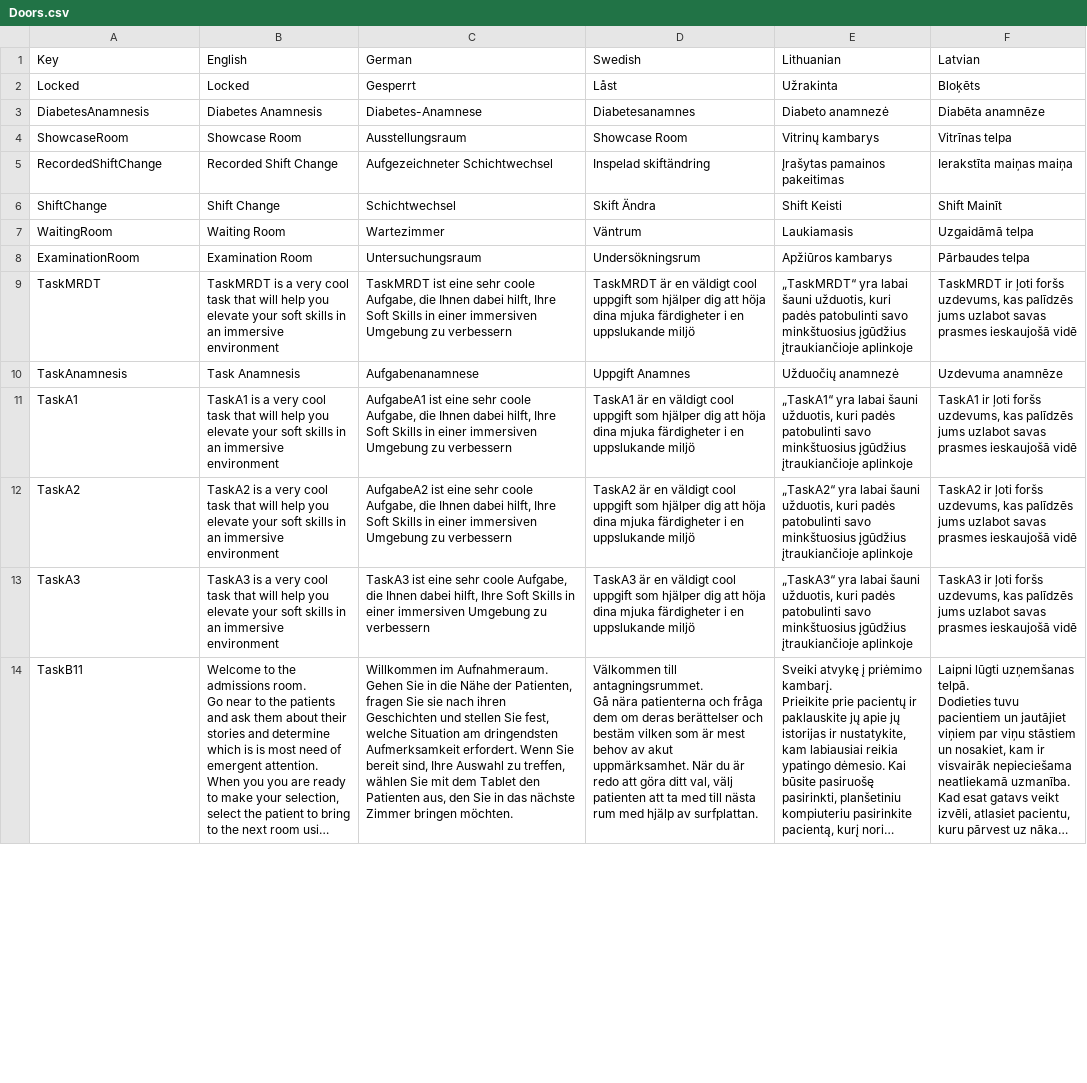
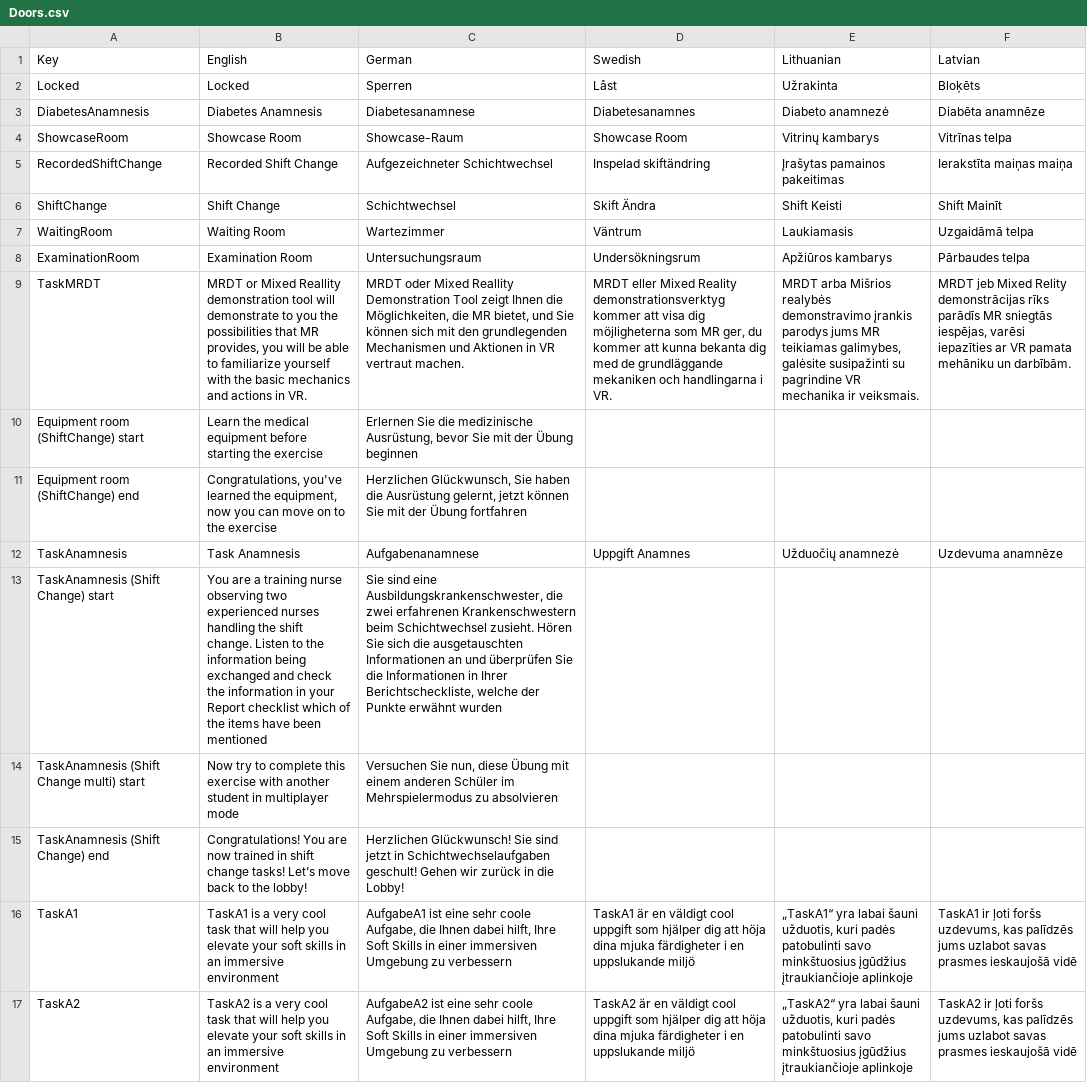
Before and after one commit to XRINTAMT/DR_FLEMP, a CSV file: Assets/Resources/Localization/Doors.csv, drawn as a sheet; only a part is shown; the shorter side is filled out with more unchanged rows; long unchanged cells end in …; the diff covers the shown part only; the diff names each change by its address in the sheet, - before the commit and + after, or states it on an @@ line.

```diff
--- a/Assets/Resources/Localization/Doors.csv
+++ b/Assets/Resources/Localization/Doors.csv
-C2 (German): Gesperrt
+C2 (German): Sperren
-C3 (German): Diabetes-Anamnese
+C3 (German): Diabetesanamnese
-C4 (German): Ausstellungsraum
+C4 (German): Showcase-Raum
-B9 (English): TaskMRDT is a very cool task that will help you elevate your soft skills in an immersive environment
+B9 (English): MRDT or Mixed Reallity demonstration tool will demonstrate to you the possibilities that MR provides, you will be able to familiarize yourself with the basic mechanics and actions in VR.
-C9 (German): TaskMRDT ist eine sehr coole Aufgabe, die Ihnen dabei hilft, Ihre Soft Skills in einer immersiven Umgebung zu verbessern
+C9 (German): MRDT oder Mixed Reallity Demonstration Tool zeigt Ihnen die Möglichkeiten, die MR bietet, und Sie können sich mit den grundlegenden Mechanismen und Aktionen in VR vertraut machen.
-D9 (Swedish): TaskMRDT är en väldigt cool uppgift som hjälper dig att höja dina mjuka färdigheter i en uppslukande miljö
+D9 (Swedish): MRDT eller Mixed Reality demonstrationsverktyg kommer att visa dig möjligheterna som MR ger, du kommer att kunna bekanta dig med de grundläggande mekaniken och handlingarna i VR.
-E9 (Lithuanian): „TaskMRDT“ yra labai šauni užduotis, kuri padės patobulinti savo minkštuosius įgūdžius įtraukiančioje aplinkoje
+E9 (Lithuanian): MRDT arba Mišrios realybės demonstravimo įrankis parodys jums MR teikiamas galimybes, galėsite susipažinti su pagrindine VR mechanika ir veiksmais.
-F9 (Latvian): TaskMRDT ir ļoti foršs uzdevums, kas palīdzēs jums uzlabot savas prasmes ieskaujošā vidē
+F9 (Latvian): MRDT jeb Mixed Relity demonstrācijas rīks parādīs MR sniegtās iespējas, varēsi iepazīties ar VR pamata mehāniku un darbībām.
+row 10: Equipment room (ShiftChange) start | Learn the medical equipment before starting the exercise | Erlernen Sie die medizinische Ausrüstung, bevor Sie mit der Übung beginnen
+row 11: Equipment room (ShiftChange) end | Congratulations, you've learned the equipment, now you can move on to the exercise | Herzlichen Glückwunsch, Sie haben die Ausrüstung gelernt, jetzt können Sie mit der Übung fortfahren
+row 13: TaskAnamnesis (Shift Change) start | You are a training nurse observing two experienced nurses handling the shift change. Listen to the information being exchanged and check the information in your Report checklist which of the items have been mentioned | Sie sind eine Ausbildungskrankenschwester, die zwei erfahrenen Krankenschwestern beim Schichtwechsel zusieht. Hören Sie sich die ausgetauschten Informationen an und überprüfen Sie die Informationen in Ihrer Berichtscheckliste, welche der Punkte erwähnt wurden
+row 14: TaskAnamnesis (Shift Change multi) start | Now try to complete this exercise with another student in multiplayer mode | Versuchen Sie nun, diese Übung mit einem anderen Schüler im Mehrspielermodus zu absolvieren
+row 15: TaskAnamnesis (Shift Change) end | Congratulations! You are now trained in shift change tasks! Let’s move back to the lobby! | Herzlichen Glückwunsch! Sie sind jetzt in Schichtwechselaufgaben geschult! Gehen wir zurück in die Lobby!
```
Also changed, not shown: 12 added rows, 1 removed row and 2 edited cells elsewhere in this file, Assets/Resources/Localization/Menu.csv, Assets/Resources/Scenarios/B12_Recorded/RecordedScenarioText.csv, 5 other files.
